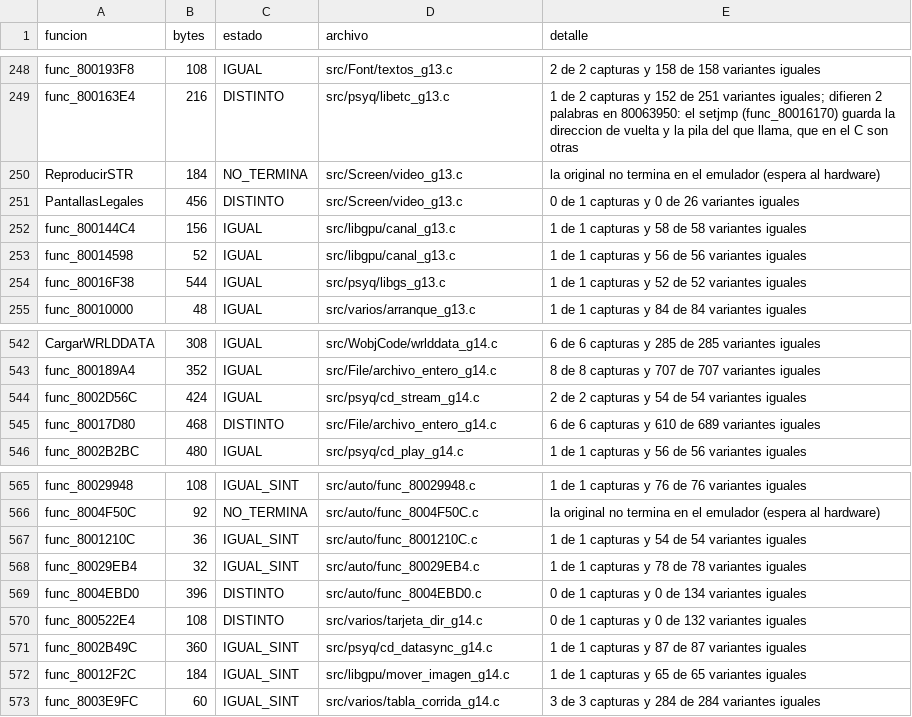
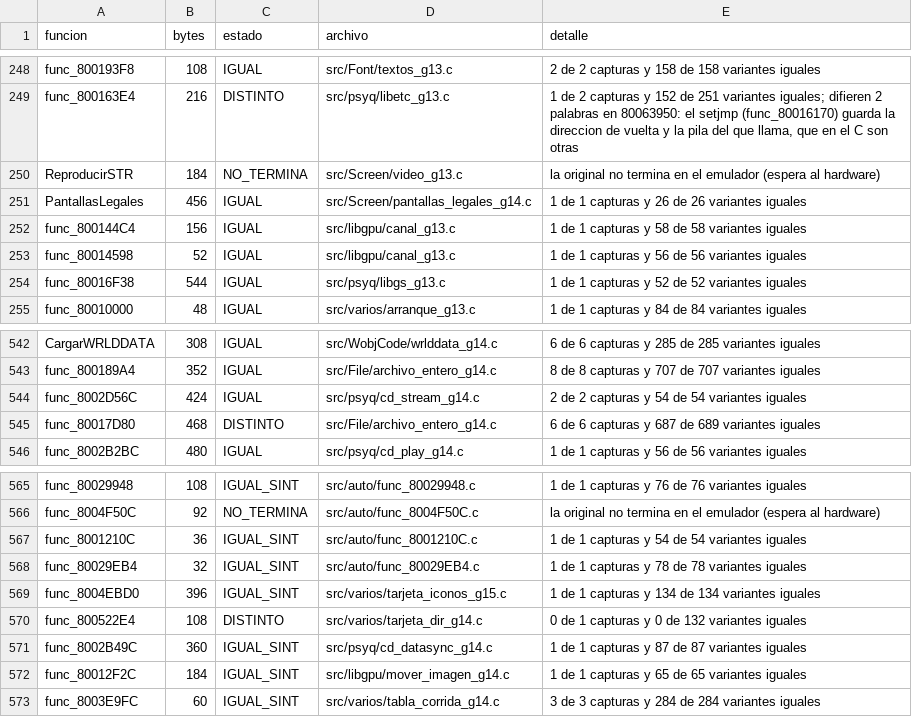
Before and after one commit to Tunuba/SABRINA, a TSV file: notas/fases/auditoria.tsv, drawn as a sheet; only a part is shown, gaps mark what is left out.

```diff
--- a/notas/fases/auditoria.tsv
+++ b/notas/fases/auditoria.tsv
@@ -250,3 +250,3 @@ func_800163E4	216	DISTINTO	src/psyq/libetc_g13.c	1 de 2 capturas y 152 de 251 va
 ReproducirSTR	184	NO_TERMINA	src/Screen/video_g13.c	la original no termina en el emulador (espera al hardware)
-PantallasLegales	456	DISTINTO	src/Screen/video_g13.c	0 de 1 capturas y 0 de 26 variantes iguales
+PantallasLegales	456	IGUAL	src/Screen/pantallas_legales_g14.c	1 de 1 capturas y 26 de 26 variantes iguales
 func_800144C4	156	IGUAL	src/libgpu/canal_g13.c	1 de 1 capturas y 58 de 58 variantes iguales
@@ -544,3 +544,3 @@ func_800189A4	352	IGUAL	src/File/archivo_entero_g14.c	8 de 8 capturas y 707 de 7
 func_8002D56C	424	IGUAL	src/psyq/cd_stream_g14.c	2 de 2 capturas y 54 de 54 variantes iguales
-func_80017D80	468	DISTINTO	src/File/archivo_entero_g14.c	6 de 6 capturas y 610 de 689 variantes iguales
+func_80017D80	468	DISTINTO	src/File/archivo_entero_g14.c	6 de 6 capturas y 687 de 689 variantes iguales
 func_8002B2BC	480	IGUAL	src/psyq/cd_play_g14.c	1 de 1 capturas y 56 de 56 variantes iguales
@@ -568,3 +568,3 @@ func_8001210C	36	IGUAL_SINT	src/auto/func_8001210C.c	1 de 1 capturas y 54 de 54
 func_80029EB4	32	IGUAL_SINT	src/auto/func_80029EB4.c	1 de 1 capturas y 78 de 78 variantes iguales
-func_8004EBD0	396	DISTINTO	src/auto/func_8004EBD0.c	0 de 1 capturas y 0 de 134 variantes iguales
+func_8004EBD0	396	IGUAL_SINT	src/varios/tarjeta_iconos_g15.c	1 de 1 capturas y 134 de 134 variantes iguales
 func_800522E4	108	DISTINTO	src/varios/tarjeta_dir_g14.c	0 de 1 capturas y 0 de 132 variantes iguales
```
Also changed, not shown: 6 other files.
